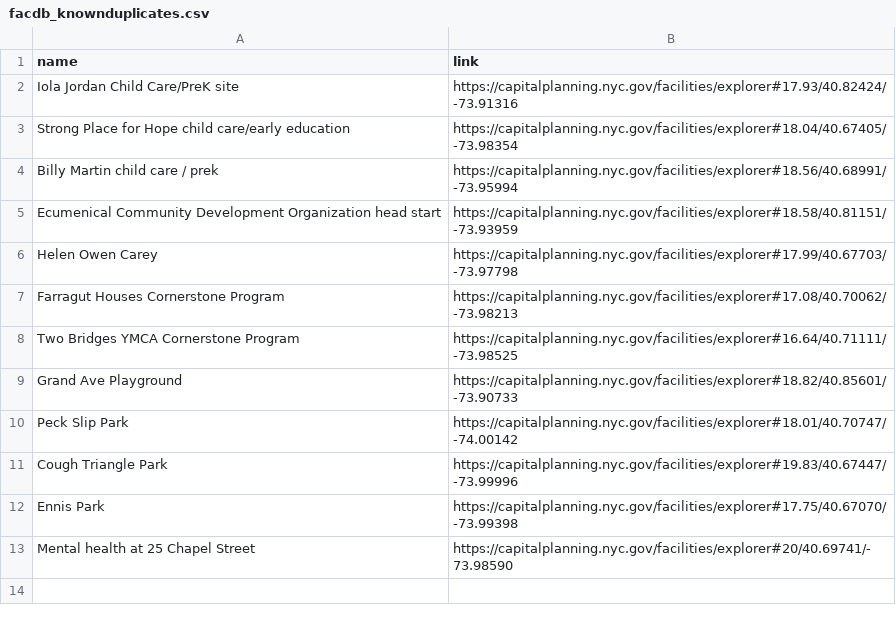
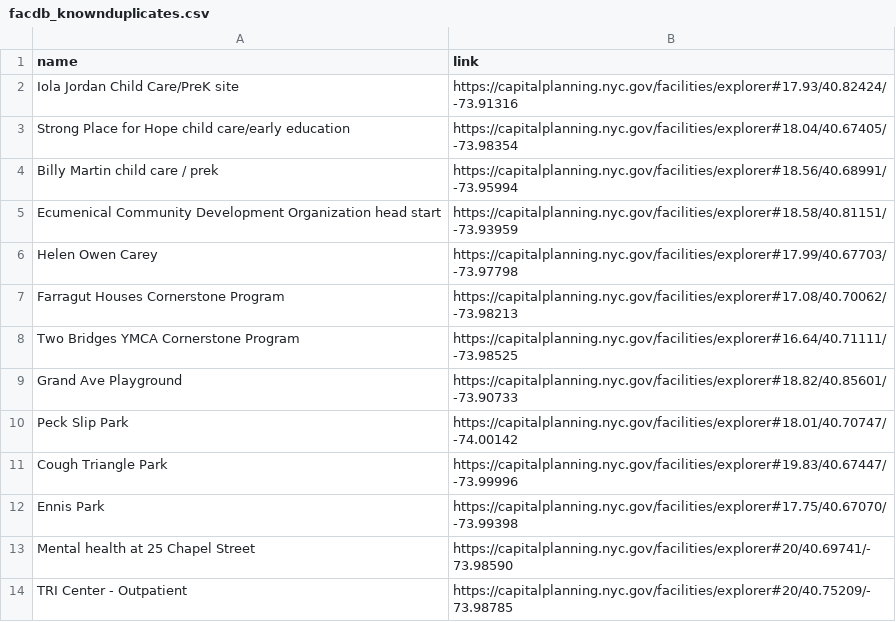
Before and after one commit to NYCPlanning/db-facilities-old, a CSV file: docs/facdb_knownduplicates.csv, drawn as a sheet.

Commit message:
Update facdb_knownduplicates.csv

```diff
--- a/docs/facdb_knownduplicates.csv
+++ b/docs/facdb_knownduplicates.csv
@@ -13 +13,2 @@ Ennis Park, https://capitalplanning.nyc.gov/facilities/explorer#17.75/40.67070/-
 Mental health at 25 Chapel Street, https://capitalplanning.nyc.gov/facilities/explorer#20/40.69741/-73.98590
+TRI Center - Outpatient, https://capitalplanning.nyc.gov/facilities/explorer#20/40.75209/-73.98785
```
